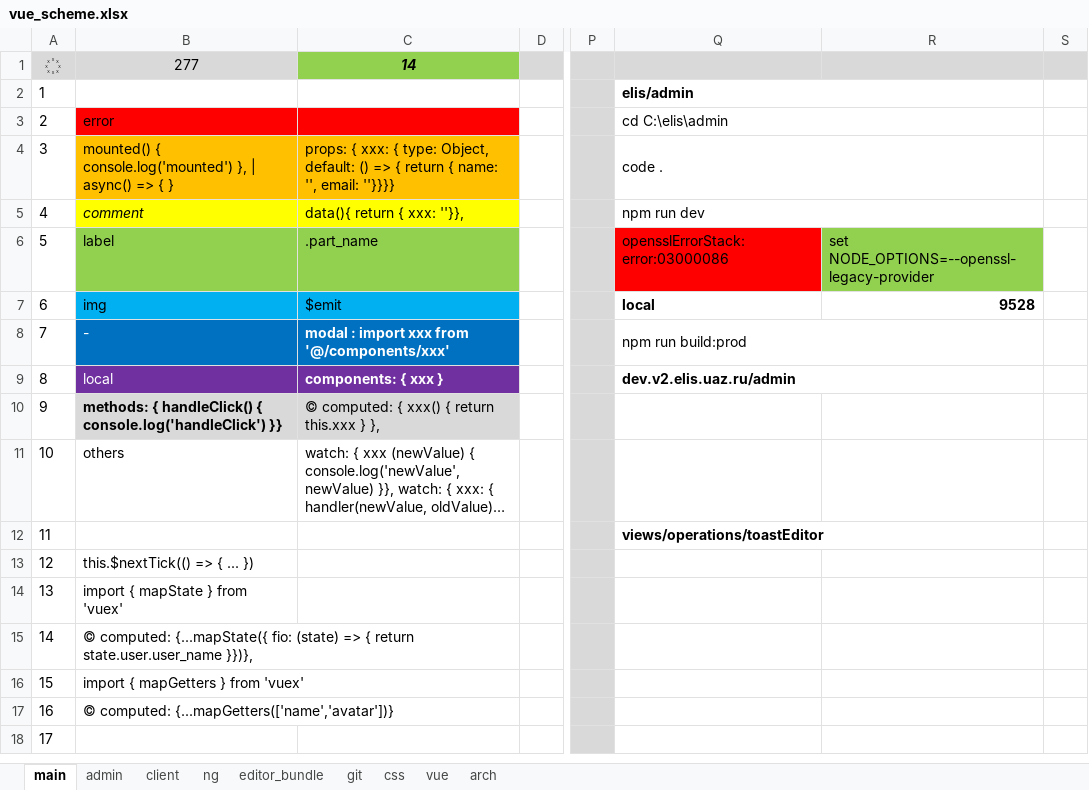
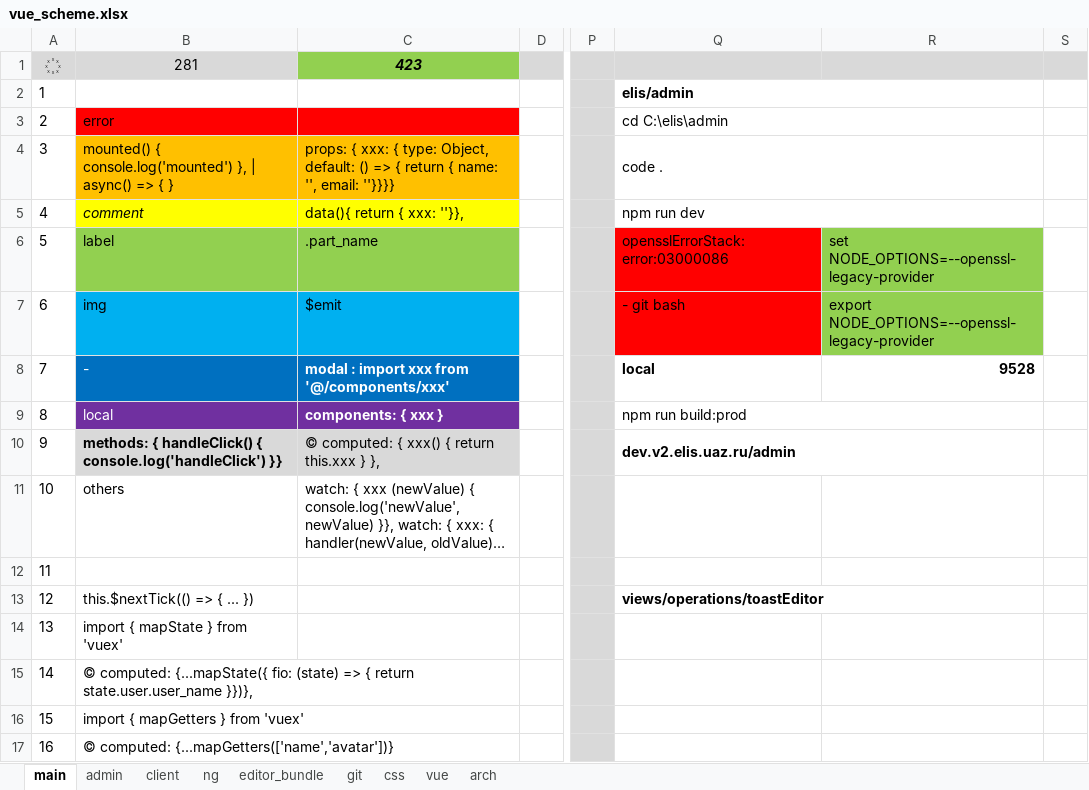
Before and after one commit to sowlru/vue-test, an Excel workbook: vue_scheme.xlsx, sheet main, drawn as a sheet; only a part is shown, gaps mark what is left out; the shorter side is filled out with more unchanged rows; long unchanged cells end in …; values as stored, in another font and other column widths than the file's, no borders; charts and pictures and conditional formats not drawn; the diff names each change by its address in the sheet, - before the commit and + after, or states it on an @@ line.

```diff
--- a/vue_scheme.xlsx (sheet main)
+++ b/vue_scheme.xlsx (sheet main)
-B1: 277
+B1: 281
-C1: 14
+C1: 423
-Q7 (elis/admin): local
+Q7 (elis/admin): - git bash
-Q7:R7 bold: on
+Q7:R7 bold: off
-Q7 fill: none
+Q7 fill: #FF0000
-R7: 9528
+R7: export NODE_OPTIONS=--openssl-legacy-provider
-R7 fill: none
+R7 fill: #92D050
-Q8 (elis/admin): npm run build:prod
+Q8 (elis/admin): local
-Q8 bold: off
+Q8 bold: on
-Q8:R8 merged
-R8: (empty)
+R8: 9528
-Q9 (elis/admin): dev.v2.elis.uaz.ru/admin
+Q9 (elis/admin): npm run build:prod
-Q9 bold: on
+Q9 bold: off
-Q10 (elis/admin): (empty)
+Q10 (elis/admin): dev.v2.elis.uaz.ru/admin
+Q10:R10 merged
-Q12 (elis/admin): views/operations/toastEditor
+Q12 (elis/admin): (empty)
-Q12:R12 merged
-Q13 (elis/admin): (empty)
+Q13 (elis/admin): views/operations/toastEditor
+Q13:R13 merged
```
Also changed, not shown: 1 other file.
